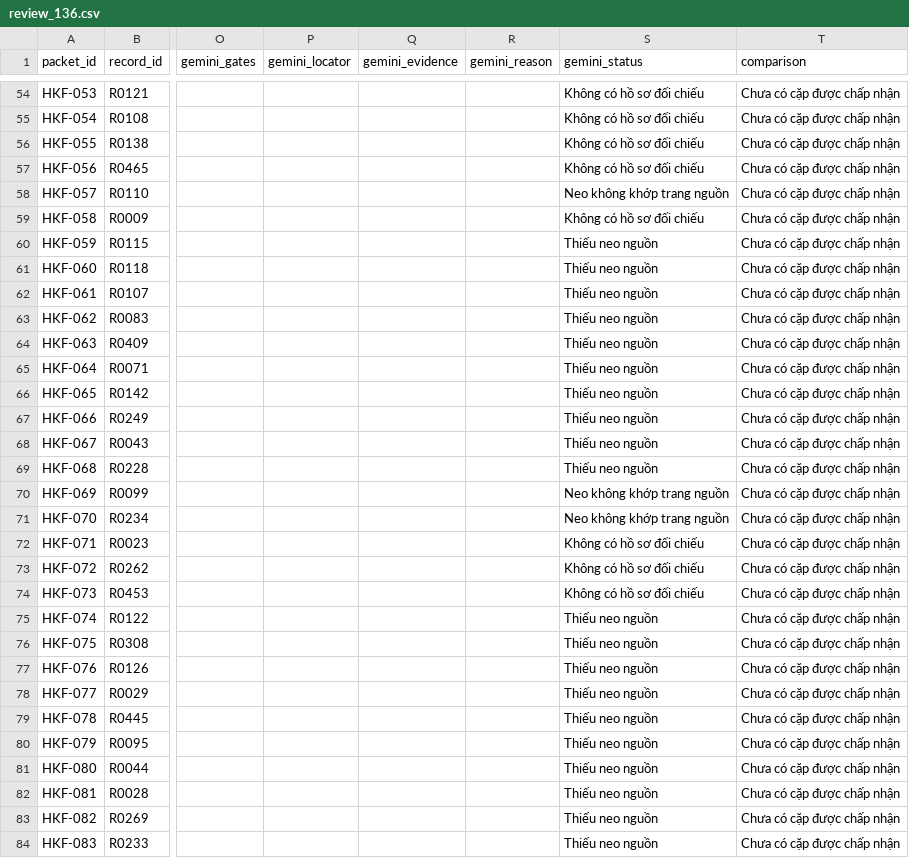
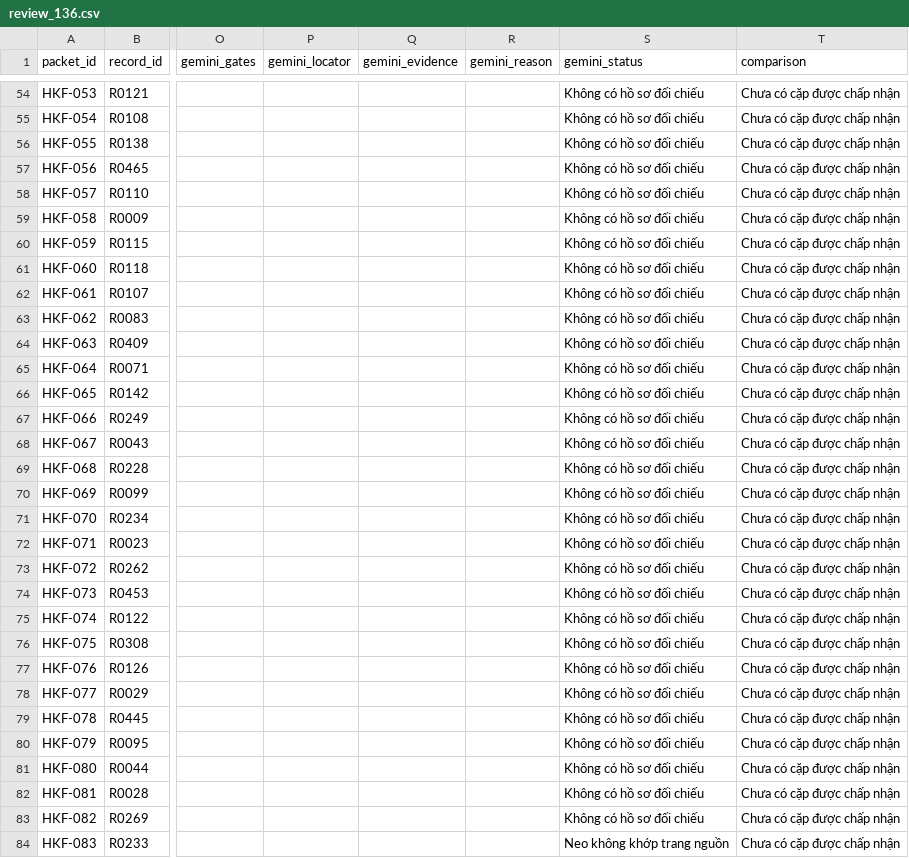
Before and after one commit to joker-momo/PhD-Research-Proposal---Nguyen-Minh-Hieu--2026-, a CSV file: Slide PPNCKH/Bai_tap_ve_nha/systematic_review_prisma/restart_2026_11_26/integrity/dual_ai_full_136/review_136.csv, drawn as a sheet; only a part is shown, gaps mark what is left out; the diff covers the shown part only; the diff names each change by its address in the sheet, - before the commit and + after, or states it on an @@ line.

```diff
--- a/Slide PPNCKH/Bai_tap_ve_nha/systematic_review_prisma/restart_2026_11_26/integrity/dual_ai_full_136/review_136.csv
+++ b/Slide PPNCKH/Bai_tap_ve_nha/systematic_review_prisma/restart_2026_11_26/integrity/dual_ai_full_136/review_136.csv
-S58 (gemini_status): Neo không khớp trang nguồn
+S58 (gemini_status): Không có hồ sơ đối chiếu
-S60:S69 (gemini_status): Thiếu neo nguồn
+S60:S69 (gemini_status): Không có hồ sơ đối chiếu
-S70:S71 (gemini_status): Neo không khớp trang nguồn
+S70:S71 (gemini_status): Không có hồ sơ đối chiếu
-S75:S83 (gemini_status): Thiếu neo nguồn
+S75:S83 (gemini_status): Không có hồ sơ đối chiếu
-S84 (gemini_status): Thiếu neo nguồn
+S84 (gemini_status): Neo không khớp trang nguồn
```
Also changed, not shown: 75 edited cells elsewhere in this file, 17 other files.
